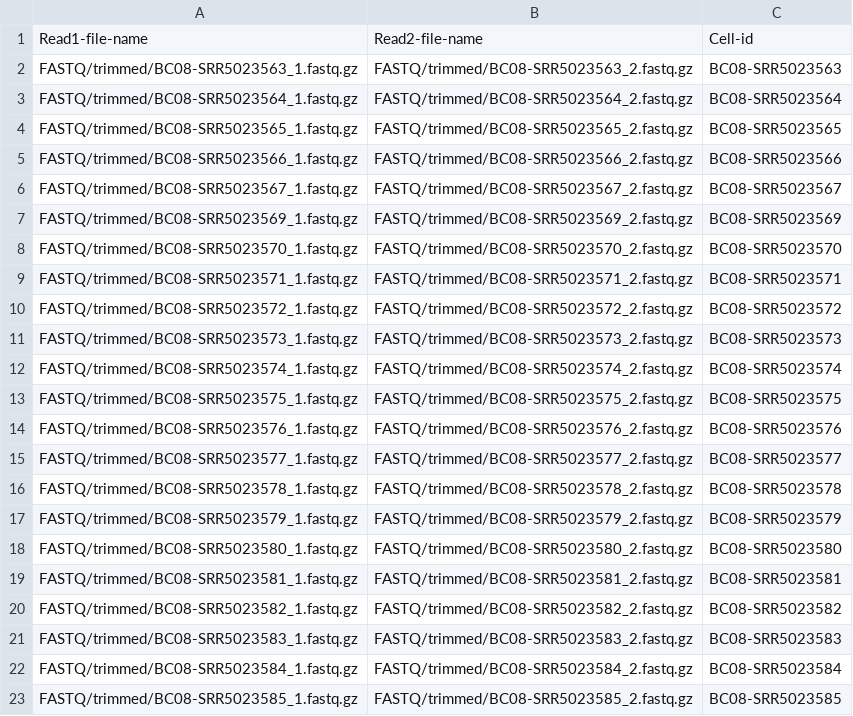
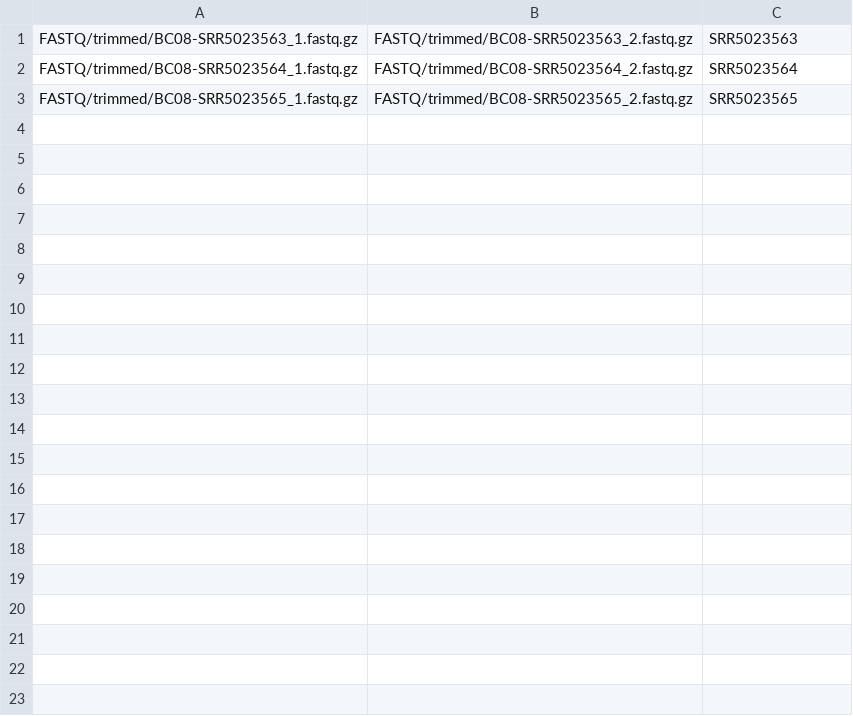
Before and after one commit to ruppinlab/CSI-Microbes-identification, a TSV file: Chung2017/data/BC08-manifest.tsv, drawn as a sheet.

Commit message:
trimmed manifest to four files and removed header

```diff
--- a/Chung2017/data/BC08-manifest.tsv
+++ b/Chung2017/data/BC08-manifest.tsv
@@ -1,23 +1,3 @@
-Read1-file-name	Read2-file-name	Cell-id
-FASTQ/trimmed/BC08-SRR5023563_1.fastq.gz	FASTQ/trimmed/BC08-SRR5023563_2.fastq.gz	BC08-SRR5023563
-FASTQ/trimmed/BC08-SRR5023564_1.fastq.gz	FASTQ/trimmed/BC08-SRR5023564_2.fastq.gz	BC08-SRR5023564
-FASTQ/trimmed/BC08-SRR5023565_1.fastq.gz	FASTQ/trimmed/BC08-SRR5023565_2.fastq.gz	BC08-SRR5023565
-FASTQ/trimmed/BC08-SRR5023566_1.fastq.gz	FASTQ/trimmed/BC08-SRR5023566_2.fastq.gz	BC08-SRR5023566
-FASTQ/trimmed/BC08-SRR5023567_1.fastq.gz	FASTQ/trimmed/BC08-SRR5023567_2.fastq.gz	BC08-SRR5023567
-FASTQ/trimmed/BC08-SRR5023569_1.fastq.gz	FASTQ/trimmed/BC08-SRR5023569_2.fastq.gz	BC08-SRR5023569
-FASTQ/trimmed/BC08-SRR5023570_1.fastq.gz	FASTQ/trimmed/BC08-SRR5023570_2.fastq.gz	BC08-SRR5023570
-FASTQ/trimmed/BC08-SRR5023571_1.fastq.gz	FASTQ/trimmed/BC08-SRR5023571_2.fastq.gz	BC08-SRR5023571
-FASTQ/trimmed/BC08-SRR5023572_1.fastq.gz	FASTQ/trimmed/BC08-SRR5023572_2.fastq.gz	BC08-SRR5023572
-FASTQ/trimmed/BC08-SRR5023573_1.fastq.gz	FASTQ/trimmed/BC08-SRR5023573_2.fastq.gz	BC08-SRR5023573
-FASTQ/trimmed/BC08-SRR5023574_1.fastq.gz	FASTQ/trimmed/BC08-SRR5023574_2.fastq.gz	BC08-SRR5023574
-FASTQ/trimmed/BC08-SRR5023575_1.fastq.gz	FASTQ/trimmed/BC08-SRR5023575_2.fastq.gz	BC08-SRR5023575
-FASTQ/trimmed/BC08-SRR5023576_1.fastq.gz	FASTQ/trimmed/BC08-SRR5023576_2.fastq.gz	BC08-SRR5023576
-FASTQ/trimmed/BC08-SRR5023577_1.fastq.gz	FASTQ/trimmed/BC08-SRR5023577_2.fastq.gz	BC08-SRR5023577
-FASTQ/trimmed/BC08-SRR5023578_1.fastq.gz	FASTQ/trimmed/BC08-SRR5023578_2.fastq.gz	BC08-SRR5023578
-FASTQ/trimmed/BC08-SRR5023579_1.fastq.gz	FASTQ/trimmed/BC08-SRR5023579_2.fastq.gz	BC08-SRR5023579
-FASTQ/trimmed/BC08-SRR5023580_1.fastq.gz	FASTQ/trimmed/BC08-SRR5023580_2.fastq.gz	BC08-SRR5023580
-FASTQ/trimmed/BC08-SRR5023581_1.fastq.gz	FASTQ/trimmed/BC08-SRR5023581_2.fastq.gz	BC08-SRR5023581
-FASTQ/trimmed/BC08-SRR5023582_1.fastq.gz	FASTQ/trimmed/BC08-SRR5023582_2.fastq.gz	BC08-SRR5023582
-FASTQ/trimmed/BC08-SRR5023583_1.fastq.gz	FASTQ/trimmed/BC08-SRR5023583_2.fastq.gz	BC08-SRR5023583
-FASTQ/trimmed/BC08-SRR5023584_1.fastq.gz	FASTQ/trimmed/BC08-SRR5023584_2.fastq.gz	BC08-SRR5023584
-FASTQ/trimmed/BC08-SRR5023585_1.fastq.gz	FASTQ/trimmed/BC08-SRR5023585_2.fastq.gz	BC08-SRR5023585
+FASTQ/trimmed/BC08-SRR5023563_1.fastq.gz	FASTQ/trimmed/BC08-SRR5023563_2.fastq.gz	SRR5023563
+FASTQ/trimmed/BC08-SRR5023564_1.fastq.gz	FASTQ/trimmed/BC08-SRR5023564_2.fastq.gz	SRR5023564
+FASTQ/trimmed/BC08-SRR5023565_1.fastq.gz	FASTQ/trimmed/BC08-SRR5023565_2.fastq.gz	SRR5023565
```
